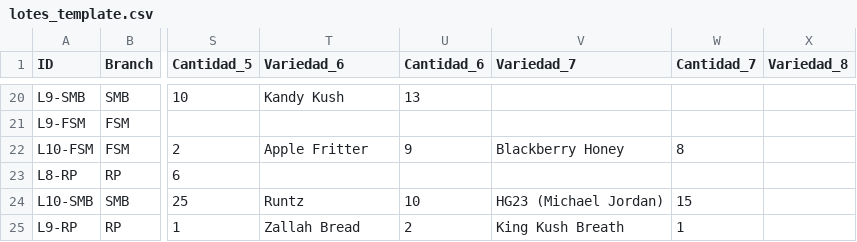
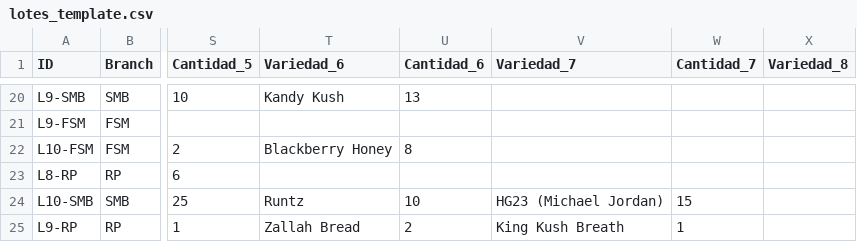
Before and after one commit to ALi3naTEd0/control_lotes, a CSV file: lotes_template.csv, drawn as a sheet; only a part is shown, gaps mark what is left out; the diff names each change by its address in the sheet, - before the commit and + after, or states it on an @@ line.

Commit message:
Actualización 2026-06-09 16:43 JP

```diff
--- a/lotes_template.csv
+++ b/lotes_template.csv
-T22 (Variedad_6): Apple Fritter
+T22 (Variedad_6): Blackberry Honey
-U22 (Cantidad_6): 9
+U22 (Cantidad_6): 8
-V22 (Variedad_7): Blackberry Honey
+V22 (Variedad_7): (empty)
-W22 (Cantidad_7): 8
+W22 (Cantidad_7): (empty)
```
